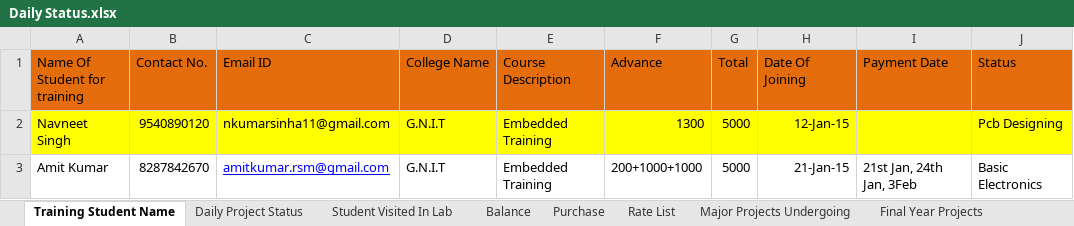
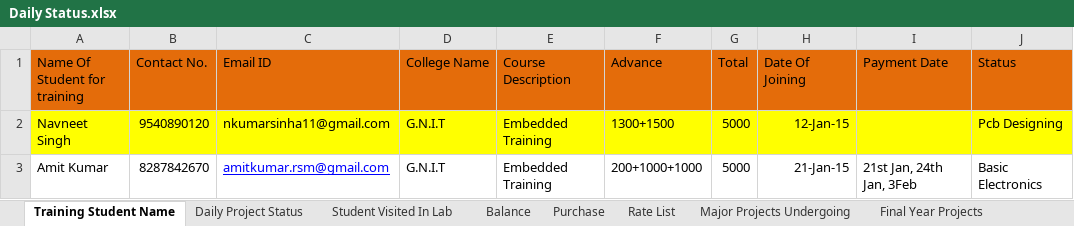
Before and after one commit to infocelab/embedded-projects, an Excel workbook: Documents/Daily Status.xlsx, sheet Training Student Name, drawn as a sheet; only a part is shown; values as stored, in another font and other column widths than the file's, no borders; the diff names each change by its address in the sheet, - before the commit and + after, or states it on an @@ line.

```diff
--- a/Documents/Daily Status.xlsx (sheet Training Student Name)
+++ b/Documents/Daily Status.xlsx (sheet Training Student Name)
-F2 (Advance): 1300
+F2 (Advance): 1300+1500
```
Also changed, not shown: sheet Daily Project Status.
